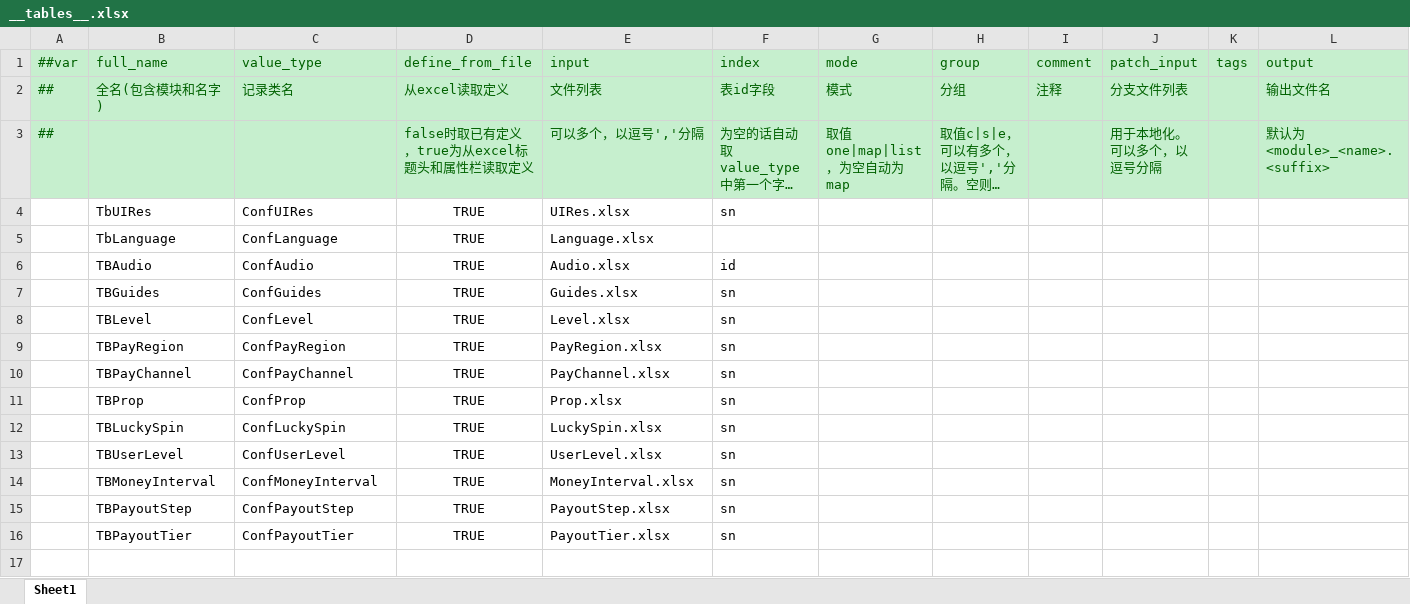
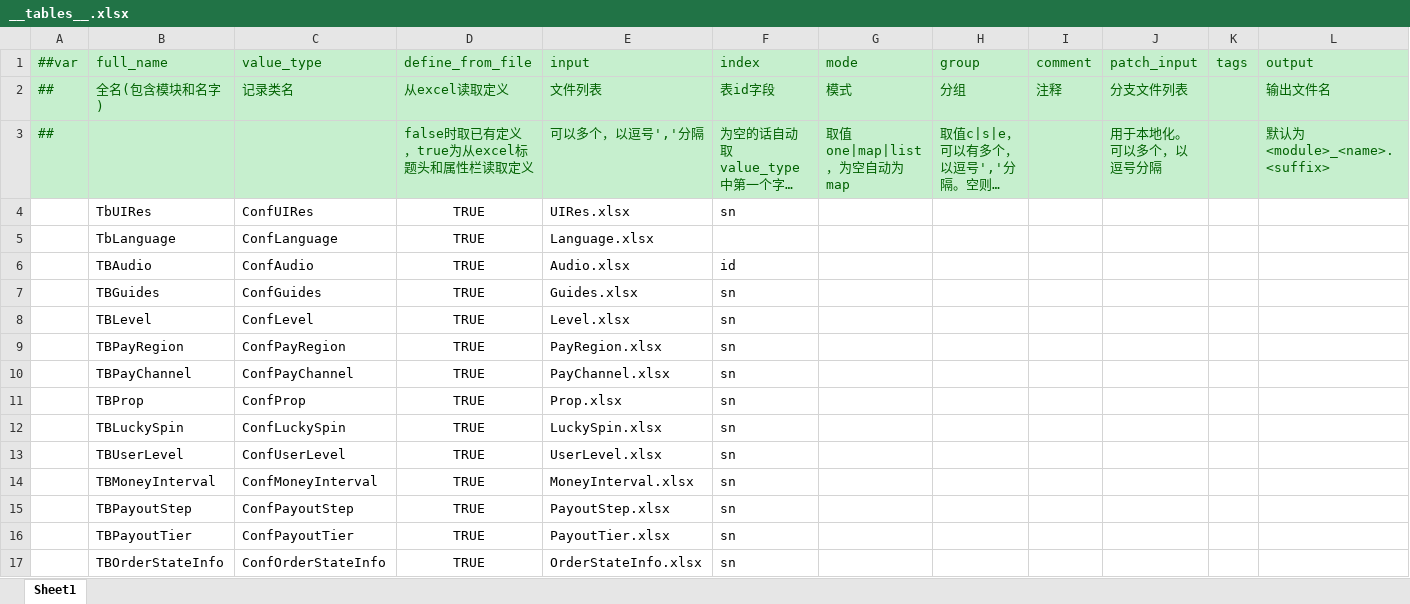
Before and after one commit to yuhuaichong1/AsWaterGameProj, an Excel workbook: DesignerConfigs/Datas/__tables__.xlsx, sheet Sheet1, drawn as a sheet; only a part is shown; long unchanged cells end in …; values as stored, in another font and other column widths than the file's, no borders; rows hold the shown columns only; the diff names each change by its address in the sheet, - before the commit and + after, or states it on an @@ line.

```diff
--- a/DesignerConfigs/Datas/__tables__.xlsx (sheet Sheet1)
+++ b/DesignerConfigs/Datas/__tables__.xlsx (sheet Sheet1)
+row 17:  | TBOrderStateInfo | ConfOrderStateInfo | TRUE | OrderStateInfo.xlsx | sn
```
Also changed, not shown: DesignerConfigs/Datas/Guides.xlsx, DesignerConfigs/Datas/Language.xlsx, 19 other files.
